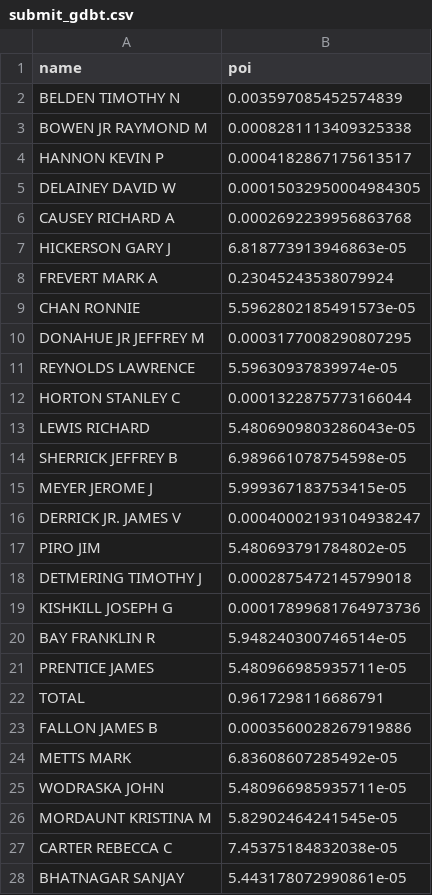
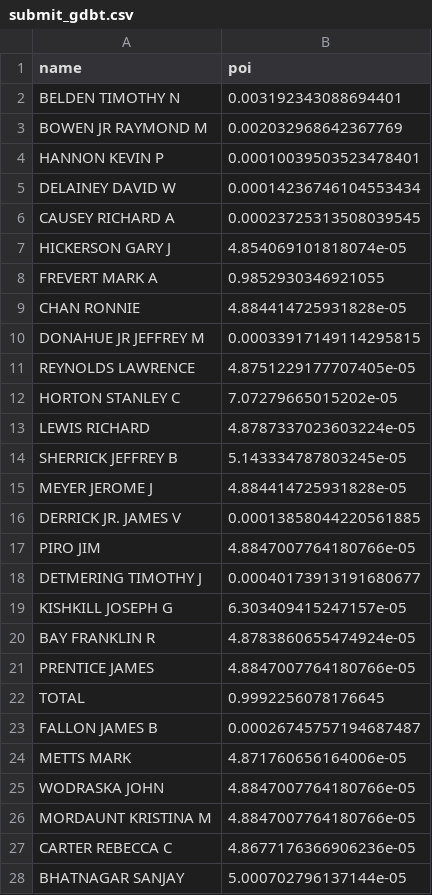
Before and after one commit to daikon1119/ML100Days, a CSV file: homework/2020-ml100marathon-midterm/submit_gdbt.csv, drawn as a sheet; only a part is shown; the diff covers the shown part only.

```diff
--- a/homework/2020-ml100marathon-midterm/submit_gdbt.csv
+++ b/homework/2020-ml100marathon-midterm/submit_gdbt.csv
@@ -1,28 +1,28 @@
 name,poi
-BELDEN TIMOTHY N,0.003597085452574839
-BOWEN JR RAYMOND M,0.0008281113409325338
-HANNON KEVIN P,0.0004182867175613517
-DELAINEY DAVID W,0.00015032950004984305
-CAUSEY RICHARD A,0.0002692239956863768
-HICKERSON GARY J,6.818773913946863e-05
-FREVERT MARK A,0.23045243538079924
-CHAN RONNIE,5.5962802185491573e-05
-DONAHUE JR JEFFREY M,0.0003177008290807295
-REYNOLDS LAWRENCE,5.59630937839974e-05
-HORTON STANLEY C,0.0001322875773166044
-LEWIS RICHARD,5.4806909803286043e-05
-SHERRICK JEFFREY B,6.989661078754598e-05
-MEYER JEROME J,5.999367183753415e-05
-DERRICK JR. JAMES V,0.00040002193104938247
-PIRO JIM,5.480693791784802e-05
-DETMERING TIMOTHY J,0.0002875472145799018
-KISHKILL JOSEPH G,0.00017899681764973736
-BAY FRANKLIN R,5.948240300746514e-05
-PRENTICE JAMES,5.480966985935711e-05
-TOTAL,0.9617298116686791
-FALLON JAMES B,0.0003560028267919886
-METTS MARK,6.83608607285492e-05
-WODRASKA JOHN,5.480966985935711e-05
-MORDAUNT KRISTINA M,5.82902464241545e-05
-CARTER REBECCA C,7.45375184832038e-05
-BHATNAGAR SANJAY,5.443178072990861e-05
+BELDEN TIMOTHY N,0.003192343088694401
+BOWEN JR RAYMOND M,0.002032968642367769
+HANNON KEVIN P,0.00010039503523478401
+DELAINEY DAVID W,0.00014236746104553434
+CAUSEY RICHARD A,0.00023725313508039545
+HICKERSON GARY J,4.854069101818074e-05
+FREVERT MARK A,0.9852930346921055
+CHAN RONNIE,4.884414725931828e-05
+DONAHUE JR JEFFREY M,0.00033917149114295815
+REYNOLDS LAWRENCE,4.8751229177707405e-05
+HORTON STANLEY C,7.07279665015202e-05
+LEWIS RICHARD,4.8787337023603224e-05
+SHERRICK JEFFREY B,5.143334787803245e-05
+MEYER JEROME J,4.884414725931828e-05
+DERRICK JR. JAMES V,0.00013858044220561885
+PIRO JIM,4.8847007764180766e-05
+DETMERING TIMOTHY J,0.00040173913191680677
+KISHKILL JOSEPH G,6.303409415247157e-05
+BAY FRANKLIN R,4.8783860655474924e-05
+PRENTICE JAMES,4.8847007764180766e-05
+TOTAL,0.9992256078176645
+FALLON JAMES B,0.00026745757194687487
+METTS MARK,4.871760656164006e-05
+WODRASKA JOHN,4.8847007764180766e-05
+MORDAUNT KRISTINA M,4.8847007764180766e-05
+CARTER REBECCA C,4.8677176366906236e-05
+BHATNAGAR SANJAY,5.000702796137144e-05
```
Also changed, not shown: 6 edited cells elsewhere in this file, homework/2020-ml100marathon-midterm/submit_dt.csv, homework/2020-ml100marathon-midterm/submit_lr.csv, 5 other files.
